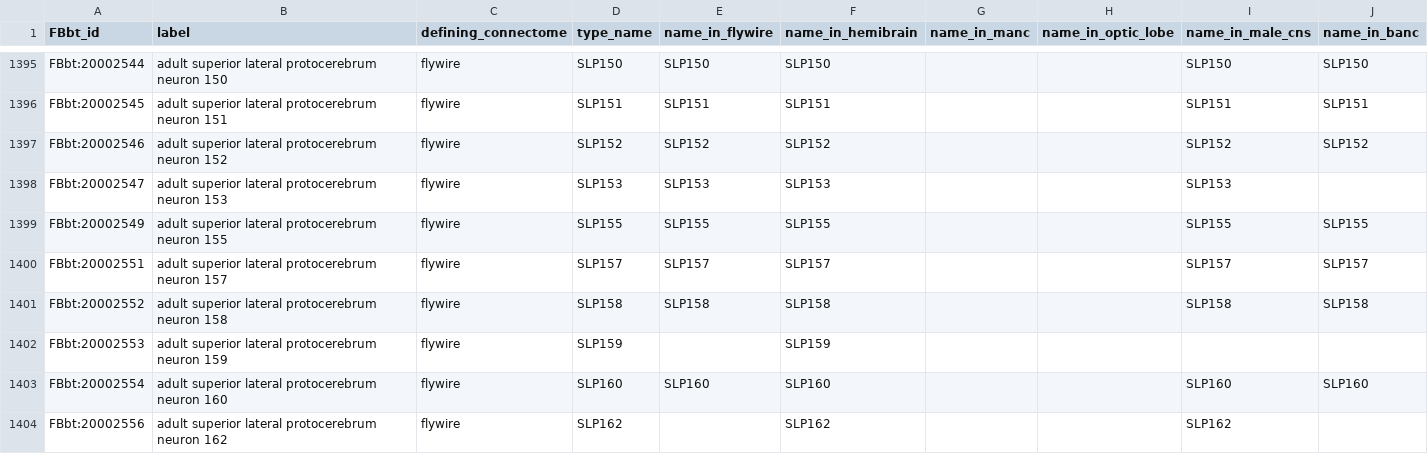
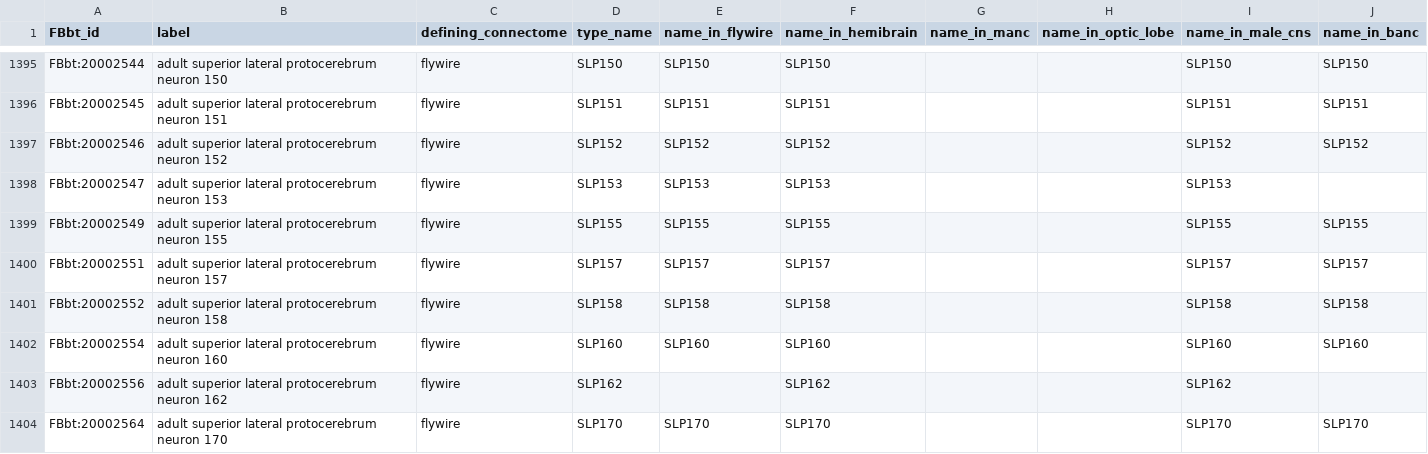
Before and after one commit to FlyBase/drosophila-anatomy-developmental-ontology, a TSV file: src/patterns/robot_template_projects/EM_neurons/registry/EM_neuron_registry.tsv, drawn as a sheet; only a part is shown, gaps mark what is left out; the shorter side is filled out with more unchanged rows; the diff covers the shown part only.

```diff
--- a/src/patterns/robot_template_projects/EM_neurons/registry/EM_neuron_registry.tsv
+++ b/src/patterns/robot_template_projects/EM_neurons/registry/EM_neuron_registry.tsv
@@ -1401,3 +1401,2 @@ FBbt:20002551	adult superior lateral protocerebrum neuron 157	flywire	SLP157	SLP
 FBbt:20002552	adult superior lateral protocerebrum neuron 158	flywire	SLP158	SLP158	SLP158			SLP158	SLP158
-FBbt:20002553	adult superior lateral protocerebrum neuron 159	flywire	SLP159		SLP159				
 FBbt:20002554	adult superior lateral protocerebrum neuron 160	flywire	SLP160	SLP160	SLP160			SLP160	SLP160
```
Also changed, not shown: 14 removed rows elsewhere in this file, src/ontology/neuron_symbols.tsv, src/patterns/robot_template_projects/EM_neurons/sources/flywire/FBbt_ID-cell_type.tsv, 5 other files.
